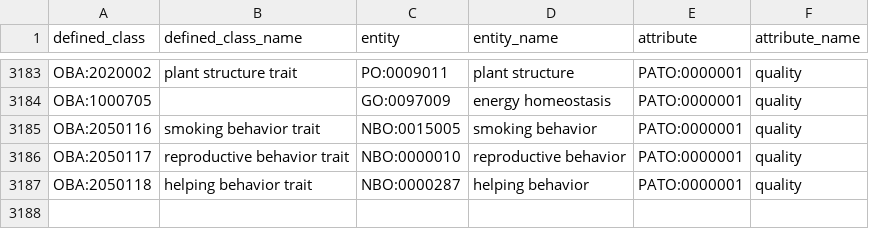
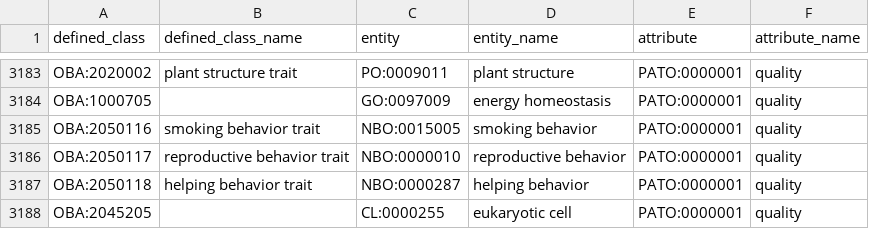
Before and after one commit to obophenotype/bio-attribute-ontology, a TSV file: src/patterns/data/default/entity_attribute_part_of.tsv, drawn as a sheet; only a part is shown, gaps mark what is left out; the diff names each change by its address in the sheet, - before the commit and + after, or states it on an @@ line.

Commit message:
Add new grouping class

```diff
--- a/src/patterns/data/default/entity_attribute_part_of.tsv
+++ b/src/patterns/data/default/entity_attribute_part_of.tsv
+row 3188: OBA:2045205 |  | CL:0000255 | eukaryotic cell | PATO:0000001 | quality
```
